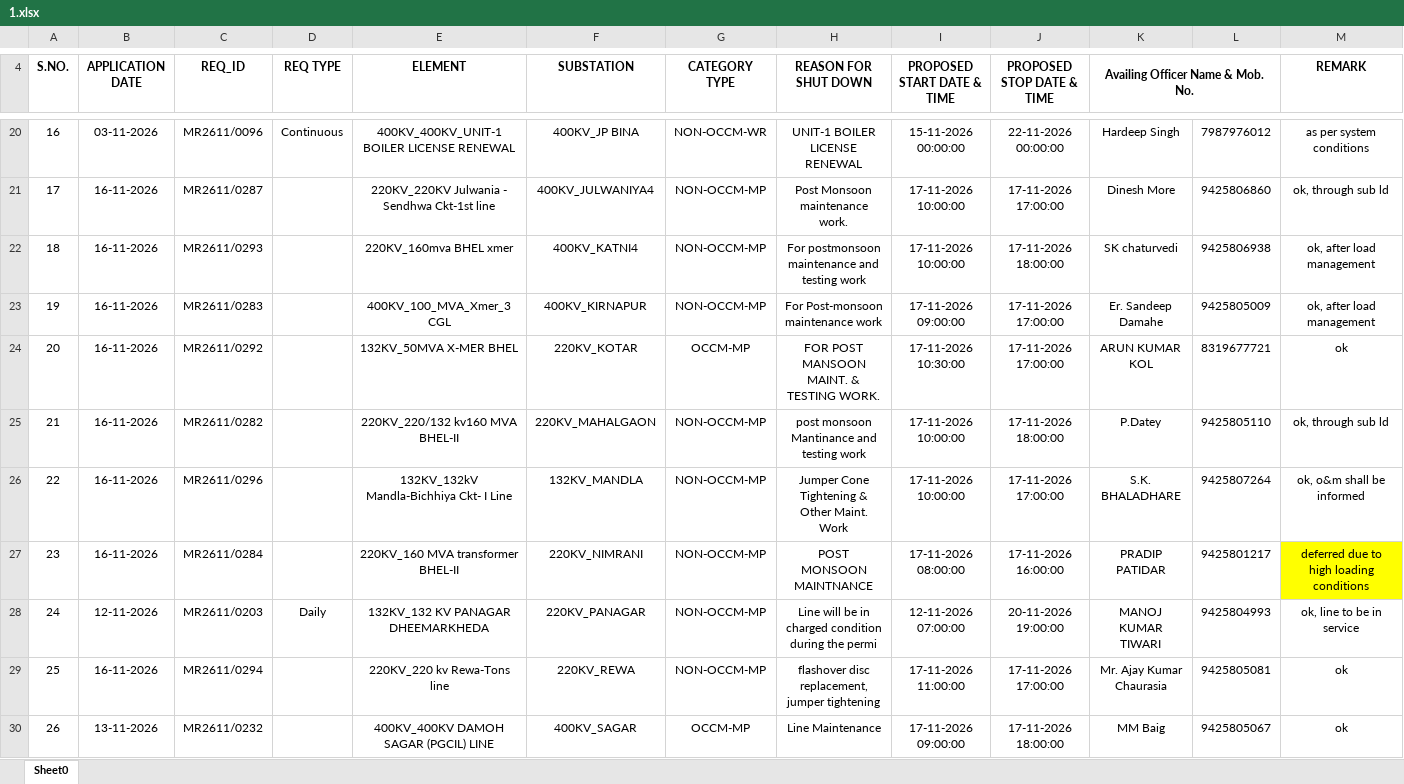
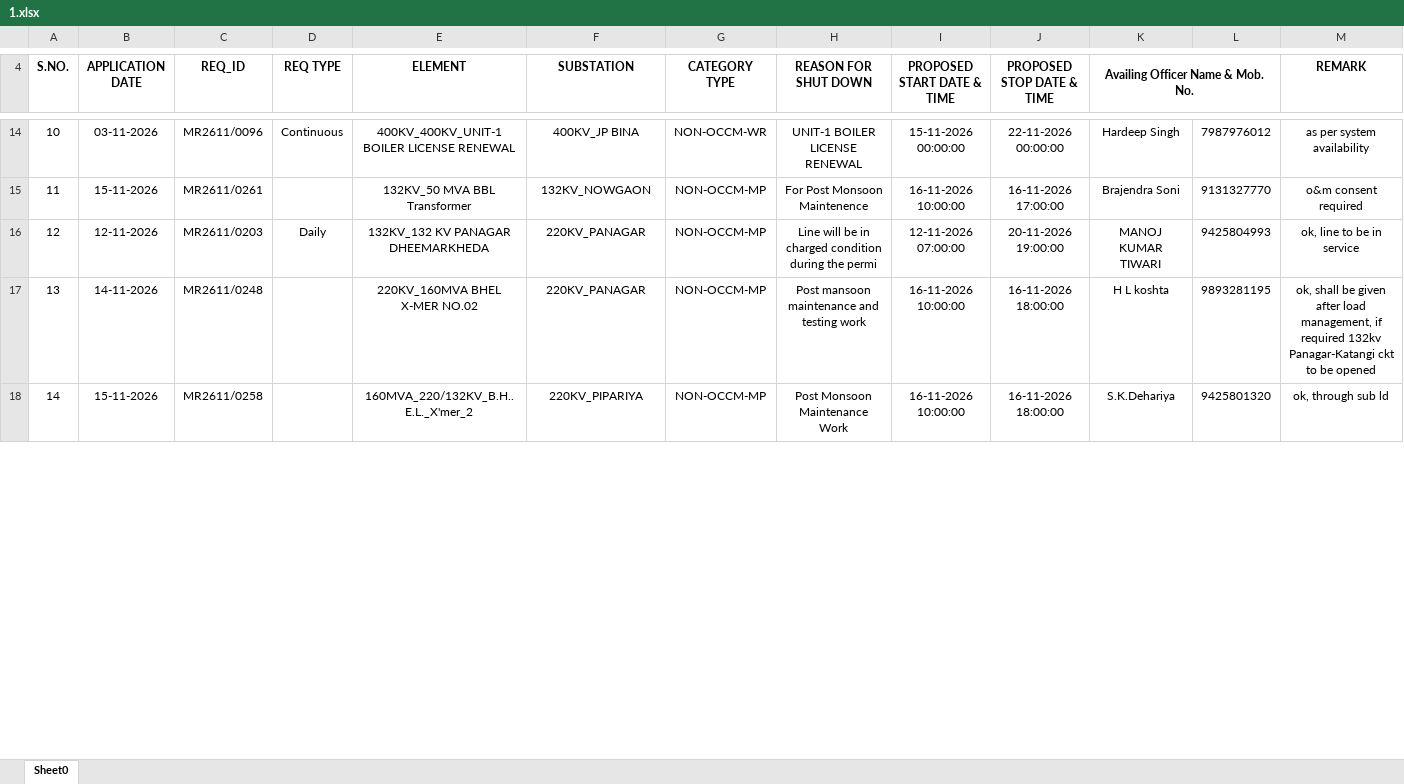
Before and after one commit to SLDCMP/shutdown, an Excel workbook: 1.xlsx, sheet Sheet0, drawn as a sheet; only a part is shown, gaps mark what is left out; values as stored, in another font and other column widths than the file's, no borders; charts and pictures not drawn; removed rows and columns are numbered as before the commit, all else as after; the diff covers the shown part only; the diff names each change by its address in the sheet, - before the commit and + after, or states it on an @@ line.

```diff
--- a/1.xlsx (sheet Sheet0)
+++ b/1.xlsx (sheet Sheet0)
@@ column A (S.NO.) renumbered between rows 11 and 22 @@
-M14 (REMARK): as per system conditions
+M14 (REMARK): as per system availability
-row 21: 17 | 16-11-2026 | MR2611/0287 |  | 220KV_220KV Julwania - Sendhwa Ckt-1st line | 400KV_JULWANIYA4 | NON-OCCM-MP | Post Monsoon maintenance work. | 17-11-2026 10:00:00 | 17-11-2026 17:00:00 | Dinesh More | 9425806860 | ok, through sub ld
-row 22: 18 | 16-11-2026 | MR2611/0293 |  | 220KV_160mva BHEL xmer | 400KV_KATNI4 | NON-OCCM-MP | For postmonsoon maintenance and testing work | 17-11-2026 10:00:00 | 17-11-2026 18:00:00 | SK chaturvedi | 9425806938 | ok, after load management
-row 23: 19 | 16-11-2026 | MR2611/0283 |  | 400KV_100_MVA_Xmer_3 CGL | 400KV_KIRNAPUR | NON-OCCM-MP | For Post-monsoon maintenance work | 17-11-2026 09:00:00 | 17-11-2026 17:00:00 | Er. Sandeep Damahe | 9425805009 | ok, after load management
-row 24: 20 | 16-11-2026 | MR2611/0292 |  | 132KV_50MVA X-MER BHEL | 220KV_KOTAR | OCCM-MP | FOR POST MANSOON MAINT. & TESTING WORK. | 17-11-2026 10:30:00 | 17-11-2026 17:00:00 | ARUN KUMAR KOL | 8319677721 | ok
-row 25: 21 | 16-11-2026 | MR2611/0282 |  | 220KV_220/132 kv160 MVA BHEL-II | 220KV_MAHALGAON | NON-OCCM-MP | post monsoon Mantinance and testing work | 17-11-2026 10:00:00 | 17-11-2026 18:00:00 | P.Datey | 9425805110 | ok, through sub ld
-row 26: 22 | 16-11-2026 | MR2611/0296 |  | 132KV_132kV Mandla-Bichhiya Ckt- I Line | 132KV_MANDLA | NON-OCCM-MP | Jumper Cone Tightening & Other Maint. Work | 17-11-2026 10:00:00 | 17-11-2026 17:00:00 | S.K. BHALADHARE | 9425807264 | ok, o&m shall be informed
-row 27: 23 | 16-11-2026 | MR2611/0284 |  | 220KV_160 MVA transformer BHEL-II | 220KV_NIMRANI | NON-OCCM-MP | POST MONSOON MAINTNANCE | 17-11-2026 08:00:00 | 17-11-2026 16:00:00 | PRADIP PATIDAR | 9425801217 | deferred due to high loading conditions
+row 15: 11 | 15-11-2026 | MR2611/0261 |  | 132KV_50 MVA BBL Transformer | 132KV_NOWGAON | NON-OCCM-MP | For Post Monsoon Maintenence | 16-11-2026 10:00:00 | 16-11-2026 17:00:00 | Brajendra Soni | 9131327770 | o&m consent required
-row 29: 25 | 16-11-2026 | MR2611/0294 |  | 220KV_220 kv Rewa-Tons line | 220KV_REWA | NON-OCCM-MP | flashover disc replacement, jumper tightening | 17-11-2026 11:00:00 | 17-11-2026 17:00:00 | Mr. Ajay Kumar Chaurasia | 9425805081 | ok
-row 30: 26 | 13-11-2026 | MR2611/0232 |  | 400KV_400KV DAMOH SAGAR (PGCIL) LINE | 400KV_SAGAR | OCCM-MP | Line Maintenance | 17-11-2026 09:00:00 | 17-11-2026 18:00:00 | MM Baig | 9425805067 | ok
+row 17: 13 | 14-11-2026 | MR2611/0248 |  | 220KV_160MVA BHEL X-MER NO.02 | 220KV_PANAGAR | NON-OCCM-MP | Post mansoon maintenance and testing work | 16-11-2026 10:00:00 | 16-11-2026 18:00:00 | H L koshta | 9893281195 | ok, shall be given after load management, if required 132kv Panagar-Katangi ckt to be opened
+row 18: 14 | 15-11-2026 | MR2611/0258 |  | 160MVA_220/132KV_B.H..E.L._X'mer_2 | 220KV_PIPARIYA | NON-OCCM-MP | Post Monsoon Maintenance Work | 16-11-2026 10:00:00 | 16-11-2026 18:00:00 | S.K.Dehariya | 9425801320 | ok, through sub ld
```
Also changed, not shown: 12 added rows, 27 removed rows, 25 edited cells and cell formats elsewhere in this sheet, charts or pictures.
